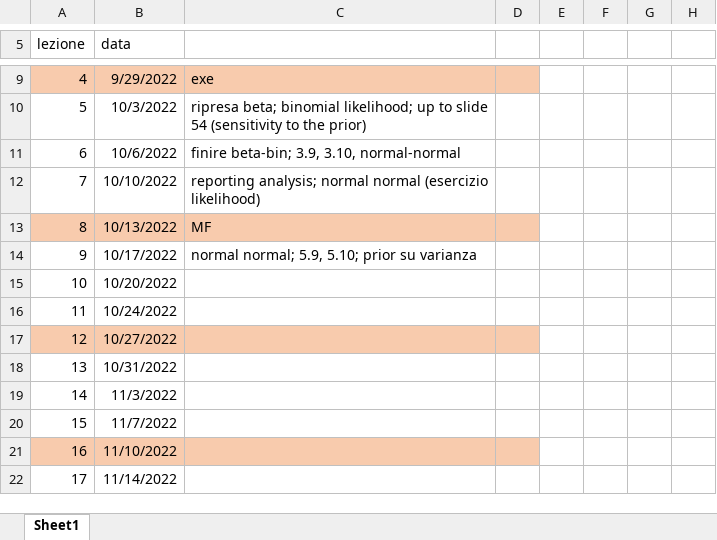
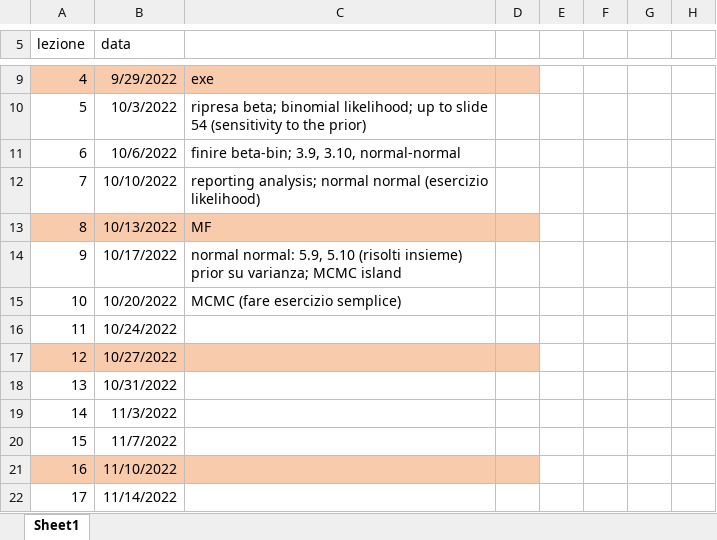
Before and after one commit to gcorani/bda, an Excel workbook: syllabus-and-improv/sequenzaLezioniBDA.xlsx, sheet Sheet1, drawn as a sheet; only a part is shown, gaps mark what is left out; values as stored, in another font and other column widths than the file's, no borders; the diff names each change by its address in the sheet, - before the commit and + after, or states it on an @@ line.

```diff
--- a/syllabus-and-improv/sequenzaLezioniBDA.xlsx (sheet Sheet1)
+++ b/syllabus-and-improv/sequenzaLezioniBDA.xlsx (sheet Sheet1)
-C14: normal normal; 5.9, 5.10; prior su varianza
+C14: normal normal: 5.9, 5.10 (risolti insieme) prior su varianza; MCMC island
-C15: (empty)
+C15: MCMC (fare esercizio semplice)
```
Also changed, not shown: 6 other files.
